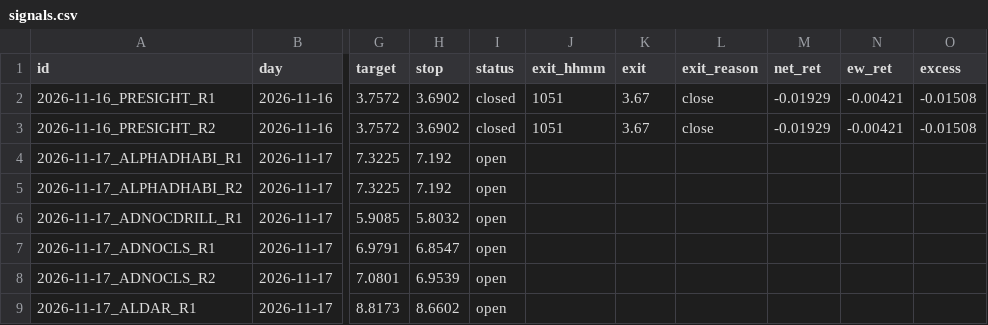
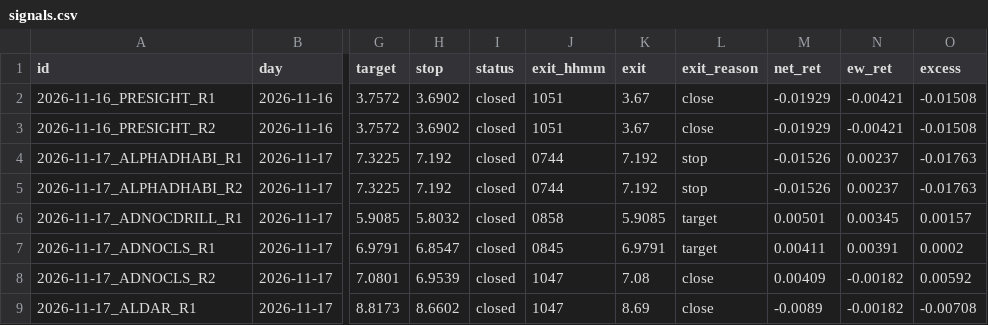
Before and after one commit to wlefywlefy-coder/adx-collector, a CSV file: forward/signals.csv, drawn as a sheet; only a part is shown, gaps mark what is left out; the diff names each change by its address in the sheet, - before the commit and + after, or states it on an @@ line.

```diff
--- a/forward/signals.csv
+++ b/forward/signals.csv
-I4:I9 (status): open
+I4:I9 (status): closed
-J4:J5 (exit_hhmm): (empty)
+J4:J5 (exit_hhmm): 0744
-K4:K5 (exit): (empty)
+K4:K5 (exit): 7.192
-L4:L5 (exit_reason): (empty)
+L4:L5 (exit_reason): stop
-M4:M5 (net_ret): (empty)
+M4:M5 (net_ret): -0.01526
-N4:N5 (ew_ret): (empty)
+N4:N5 (ew_ret): 0.00237
-O4:O5 (excess): (empty)
+O4:O5 (excess): -0.01763
-J6 (exit_hhmm): (empty)
+J6 (exit_hhmm): 0858
-K6 (exit): (empty)
+K6 (exit): 5.9085
-L6:L7 (exit_reason): (empty)
+L6:L7 (exit_reason): target
-M6 (net_ret): (empty)
+M6 (net_ret): 0.00501
-N6 (ew_ret): (empty)
+N6 (ew_ret): 0.00345
-O6 (excess): (empty)
+O6 (excess): 0.00157
-J7 (exit_hhmm): (empty)
+J7 (exit_hhmm): 0845
-K7 (exit): (empty)
+K7 (exit): 6.9791
-M7 (net_ret): (empty)
+M7 (net_ret): 0.00411
-N7 (ew_ret): (empty)
+N7 (ew_ret): 0.00391
-O7 (excess): (empty)
+O7 (excess): 0.0002
-J8:J9 (exit_hhmm): (empty)
+J8:J9 (exit_hhmm): 1047
-K8 (exit): (empty)
+K8 (exit): 7.08
-L8:L9 (exit_reason): (empty)
+L8:L9 (exit_reason): close
-M8 (net_ret): (empty)
+M8 (net_ret): 0.00409
-N8:N9 (ew_ret): (empty)
+N8:N9 (ew_ret): -0.00182
-O8 (excess): (empty)
+O8 (excess): 0.00592
-K9 (exit): (empty)
+K9 (exit): 8.69
-M9 (net_ret): (empty)
+M9 (net_ret): -0.0089
-O9 (excess): (empty)
+O9 (excess): -0.00708
```
Also changed, not shown: 6 other files.
